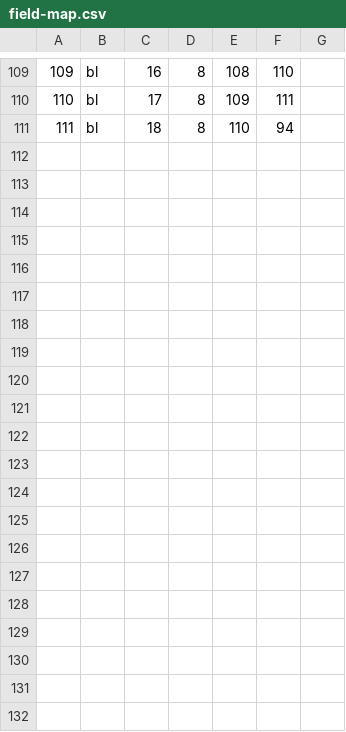
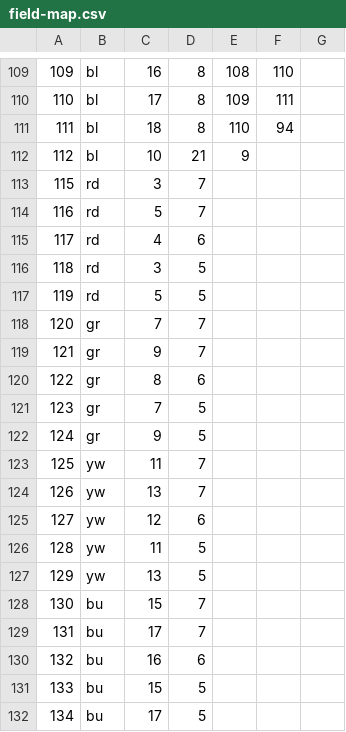
Before and after one commit to daleitner/SE2_Project, a CSV file: AndroidStudioProject/android/assets/field-map.csv, drawn as a sheet; only a part is shown, gaps mark what is left out; the diff names each change by its address in the sheet, - before the commit and + after, or states it on an @@ line.

```diff
--- a/AndroidStudioProject/android/assets/field-map.csv
+++ b/AndroidStudioProject/android/assets/field-map.csv
+row 112: 112 | bl | 10 | 21 | 9
+row 113: 115 | rd | 3 | 7
+row 114: 116 | rd | 5 | 7
+row 115: 117 | rd | 4 | 6
+row 116: 118 | rd | 3 | 5
+row 117: 119 | rd | 5 | 5
+row 118: 120 | gr | 7 | 7
+row 119: 121 | gr | 9 | 7
+row 120: 122 | gr | 8 | 6
+row 121: 123 | gr | 7 | 5
+row 122: 124 | gr | 9 | 5
+row 123: 125 | yw | 11 | 7
+row 124: 126 | yw | 13 | 7
+row 125: 127 | yw | 12 | 6
+row 126: 128 | yw | 11 | 5
+row 127: 129 | yw | 13 | 5
+row 128: 130 | bu | 15 | 7
+row 129: 131 | bu | 17 | 7
+row 130: 132 | bu | 16 | 6
+row 131: 133 | bu | 15 | 5
+row 132: 134 | bu | 17 | 5
```
Also changed, not shown: AndroidStudioProject/android/assets/line-map.csv, 9 other files.
